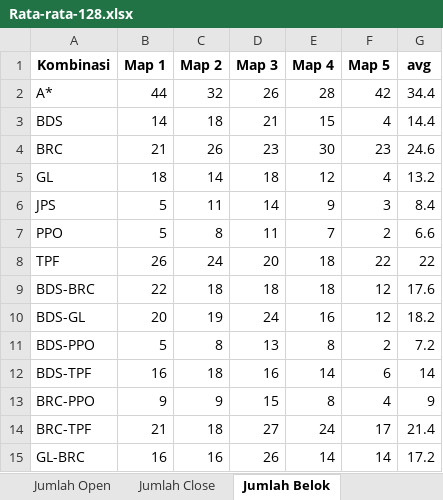
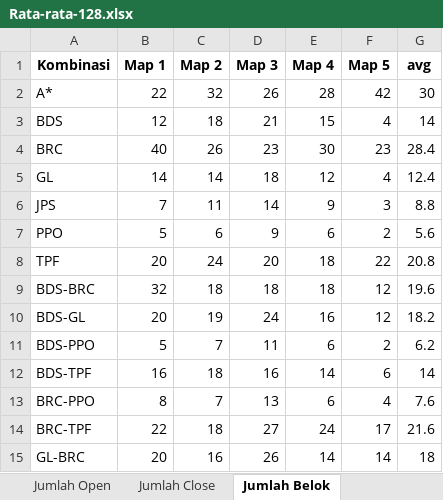
Before and after one commit to TegarSubagdja/Python_TA-Scratch, an Excel workbook: Excel/Avg/Rata-rata-128.xlsx, sheet Jumlah Belok, drawn as a sheet; only a part is shown; values as stored, in another font and other column widths than the file's, no borders; the diff covers the shown part only; the diff names each change by its address in the sheet, - before the commit and + after, or states it on an @@ line.

```diff
--- a/Excel/Avg/Rata-rata-128.xlsx (sheet Jumlah Belok)
+++ b/Excel/Avg/Rata-rata-128.xlsx (sheet Jumlah Belok)
-B2 (Map 1): 44
+B2 (Map 1): 22
-G2 (avg): 34.4
+G2 (avg): 30
-B3 (Map 1): 14
+B3 (Map 1): 12
-G3 (avg): 14.4
+G3 (avg): 14
-B4 (Map 1): 21
+B4 (Map 1): 40
-G4 (avg): 24.6
+G4 (avg): 28.4
-B5 (Map 1): 18
+B5 (Map 1): 14
-G5 (avg): 13.2
+G5 (avg): 12.4
-B6 (Map 1): 5
+B6 (Map 1): 7
-G6 (avg): 8.4
+G6 (avg): 8.8
-C7 (Map 2): 8
+C7 (Map 2): 6
-D7 (Map 3): 11
+D7 (Map 3): 9
-E7 (Map 4): 7
+E7 (Map 4): 6
-G7 (avg): 6.6
+G7 (avg): 5.6
-B8 (Map 1): 26
+B8 (Map 1): 20
-G8 (avg): 22
+G8 (avg): 20.8
-B9 (Map 1): 22
+B9 (Map 1): 32
-G9 (avg): 17.6
+G9 (avg): 19.6
-C11 (Map 2): 8
+C11 (Map 2): 7
-D11 (Map 3): 13
+D11 (Map 3): 11
-E11 (Map 4): 8
+E11 (Map 4): 6
-G11 (avg): 7.2
+G11 (avg): 6.2
-B13 (Map 1): 9
+B13 (Map 1): 8
-C13 (Map 2): 9
+C13 (Map 2): 7
-D13 (Map 3): 15
+D13 (Map 3): 13
-E13 (Map 4): 8
+E13 (Map 4): 6
-G13 (avg): 9
+G13 (avg): 7.6
-B14 (Map 1): 21
+B14 (Map 1): 22
-G14 (avg): 21.4
+G14 (avg): 21.6
-B15 (Map 1): 16
+B15 (Map 1): 20
-G15 (avg): 17.2
+G15 (avg): 18
```
Also changed, not shown: 16 removed rows and 126 edited cells elsewhere in this sheet, sheet Waktu Pencarian, sheet Panjang Jalur Real, sheet Panjang Jalur, sheet Jumlah Open, sheet Jumlah Close, Excel/Avg/Rata-rata-16.xlsx, Excel/Avg/Rata-rata-32.xlsx, 39 other files.
